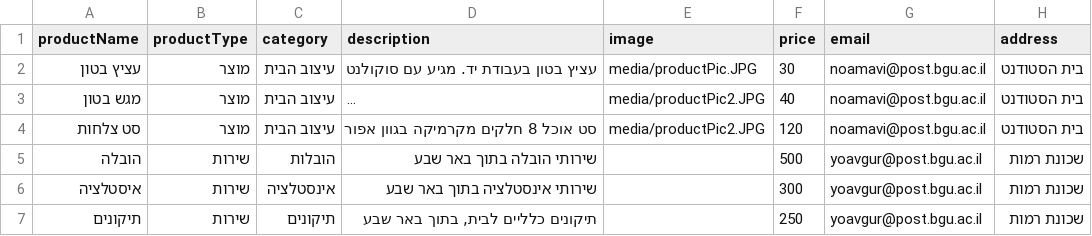
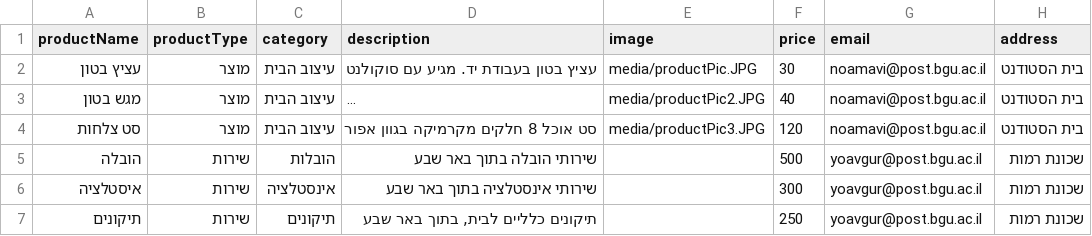
Before and after one commit to NoamAvishur/207597261, a CSV file: partC/db/products.csv, drawn as a sheet; long unchanged cells end in …; the diff names each change by its address in the sheet, - before the commit and + after, or states it on an @@ line.

```diff
--- a/partC/db/products.csv
+++ b/partC/db/products.csv
-E4 (image): media/productPic2.JPG
+E4 (image): media/productPic3.JPG
```
Also changed, not shown: 5 other files.
